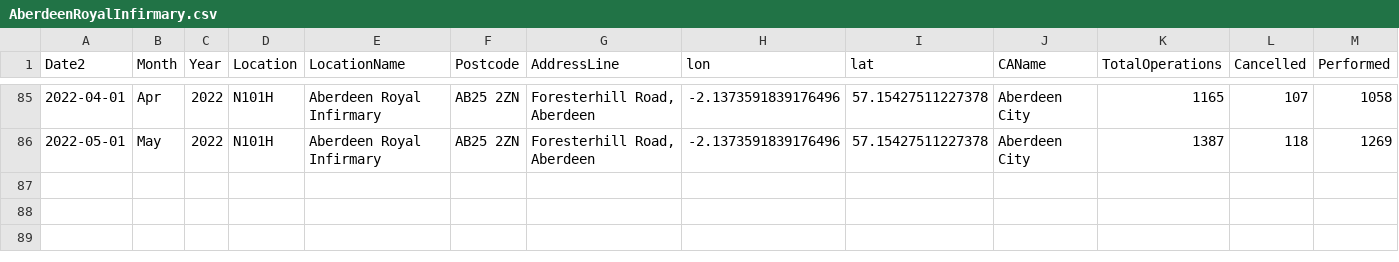
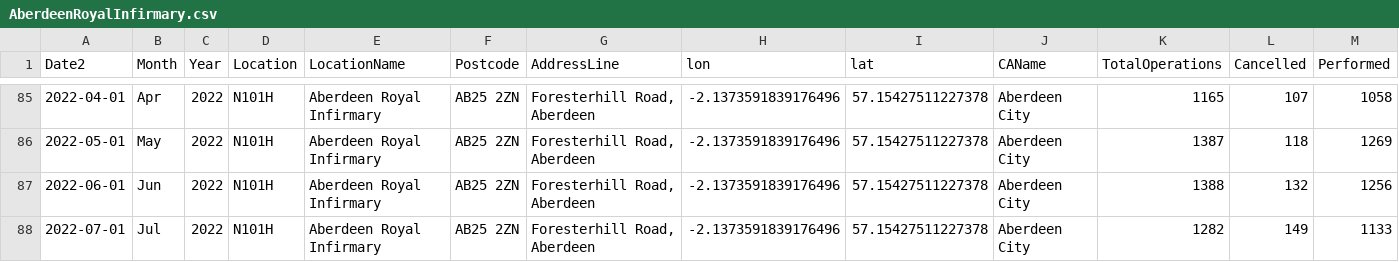
Before and after one commit to DCTdatateam/Hospitals-Tracker_NHS-Scotland, a CSV file: data/cancelled-operations/hospitals/AberdeenRoyalInfirmary.csv, drawn as a sheet; only a part is shown, gaps mark what is left out; rows hold the shown columns only; the diff names each change by its address in the sheet, - before the commit and + after, or states it on an @@ line.

```diff
--- a/data/cancelled-operations/hospitals/AberdeenRoyalInfirmary.csv
+++ b/data/cancelled-operations/hospitals/AberdeenRoyalInfirmary.csv
+row 87: 2022-06-01 | Jun | 2022 | N101H | Aberdeen Royal Infirmary | AB25 2ZN | Foresterhill Road, Aberdeen | -2.1373591839176496 | 57.15427511227378 | Aberdeen City | 1388 | 132 | 1256
+row 88: 2022-07-01 | Jul | 2022 | N101H | Aberdeen Royal Infirmary | AB25 2ZN | Foresterhill Road, Aberdeen | -2.1373591839176496 | 57.15427511227378 | Aberdeen City | 1282 | 149 | 1133
```
Also changed, not shown: data/cancelled-operations/hospitals/Dumfries&GallowayRoyalInfirmary.csv, data/cancelled-operations/hospitals/PrincessAlexandraEyePavilion.csv, 38 other files.
